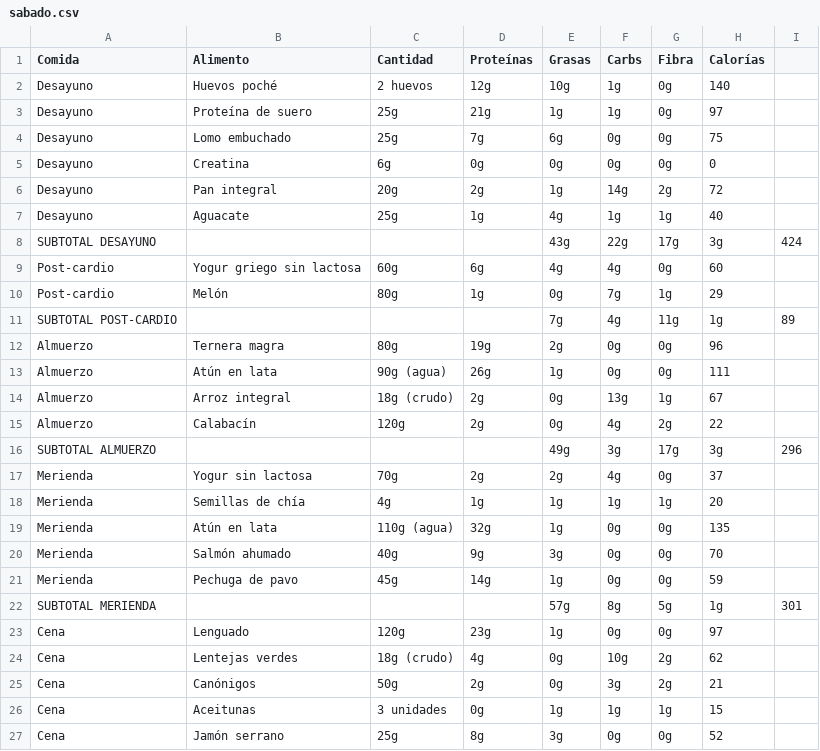
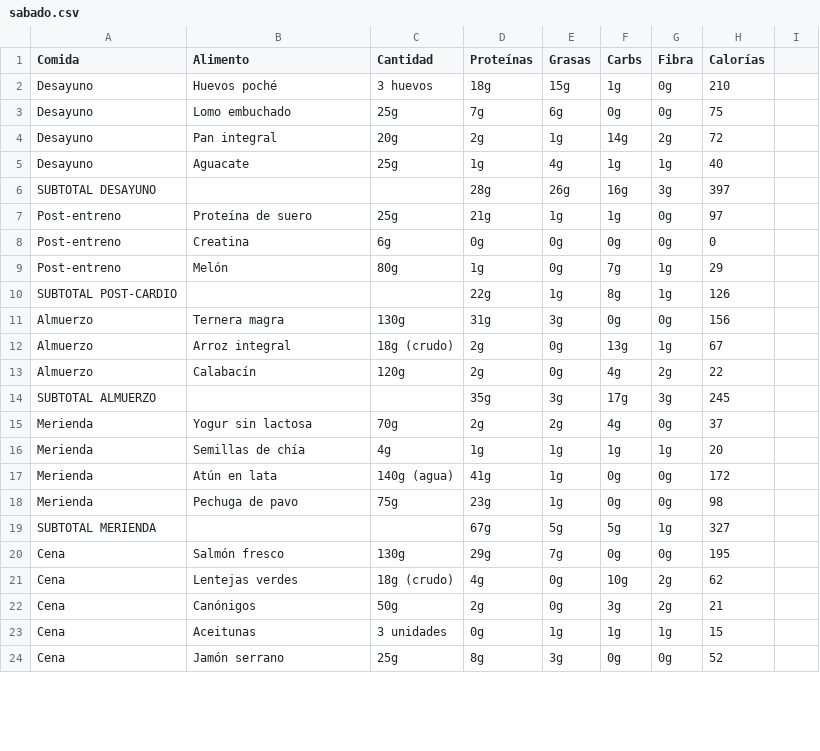
Before and after one commit to MauricioDomenech/gym-app, a CSV file: semana1/sabado.csv, drawn as a sheet; only a part is shown; the diff covers the shown part only.

Commit message:
Mejoras semana 1

```diff
--- a/semana1/sabado.csv
+++ b/semana1/sabado.csv
@@ -1,24 +1,21 @@
 Comida,Alimento,Cantidad,Proteínas,Grasas,Carbs,Fibra,Calorías
-Desayuno,Huevos poché,2 huevos,12g,10g,1g,0g,140
-Desayuno,Proteína de suero,25g,21g,1g,1g,0g,97
+Desayuno,Huevos poché,3 huevos,18g,15g,1g,0g,210
 Desayuno,Lomo embuchado,25g,7g,6g,0g,0g,75
-Desayuno,Creatina,6g,0g,0g,0g,0g,0
 Desayuno,Pan integral,20g,2g,1g,14g,2g,72
 Desayuno,Aguacate,25g,1g,4g,1g,1g,40
-SUBTOTAL DESAYUNO,,,,43g,22g,17g,3g,424
-Post-cardio,Yogur griego sin lactosa,60g,6g,4g,4g,0g,60
-Post-cardio,Melón,80g,1g,0g,7g,1g,29
-SUBTOTAL POST-CARDIO,,,,7g,4g,11g,1g,89
-Almuerzo,Ternera magra,80g,19g,2g,0g,0g,96
-Almuerzo,Atún en lata,90g (agua),26g,1g,0g,0g,111
+SUBTOTAL DESAYUNO,,,28g,26g,16g,3g,397
+Post-entreno,Proteína de suero,25g,21g,1g,1g,0g,97
+Post-entreno,Creatina,6g,0g,0g,0g,0g,0
+Post-entreno,Melón,80g,1g,0g,7g,1g,29
+SUBTOTAL POST-CARDIO,,,22g,1g,8g,1g,126
+Almuerzo,Ternera magra,130g,31g,3g,0g,0g,156
 Almuerzo,Arroz integral,18g (crudo),2g,0g,13g,1g,67
 Almuerzo,Calabacín,120g,2g,0g,4g,2g,22
-SUBTOTAL ALMUERZO,,,,49g,3g,17g,3g,296
+SUBTOTAL ALMUERZO,,,35g,3g,17g,3g,245
 Merienda,Yogur sin lactosa,70g,2g,2g,4g,0g,37
 Merienda,Semillas de chía,4g,1g,1g,1g,1g,20
-Merienda,Atún en lata,110g (agua),32g,1g,0g,0g,135
-Merienda,Salmón ahumado,40g,9g,3g,0g,0g,70
-Merienda,Pechuga de pavo,45g,14g,1g,0g,0g,59
-SUBTOTAL MERIENDA,,,,57g,8g,5g,1g,301
-Cena,Lenguado,120g,23g,1g,0g,0g,97
+Merienda,Atún en lata,140g (agua),41g,1g,0g,0g,172
+Merienda,Pechuga de pavo,75g,23g,1g,0g,0g,98
+SUBTOTAL MERIENDA,,,67g,5g,5g,1g,327
+Cena,Salmón fresco,130g,29g,7g,0g,0g,195
 Cena,Lentejas verdes,18g (crudo),4g,0g,10g,2g,62
```
Also changed, not shown: 2 added rows and 2 removed rows elsewhere in this file, semana1/martes.csv, semana1/viernes.csv, 11 other files.
